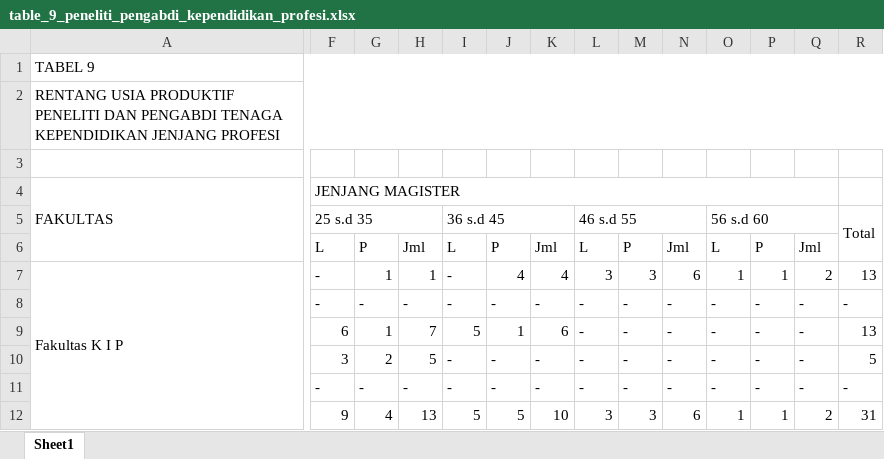
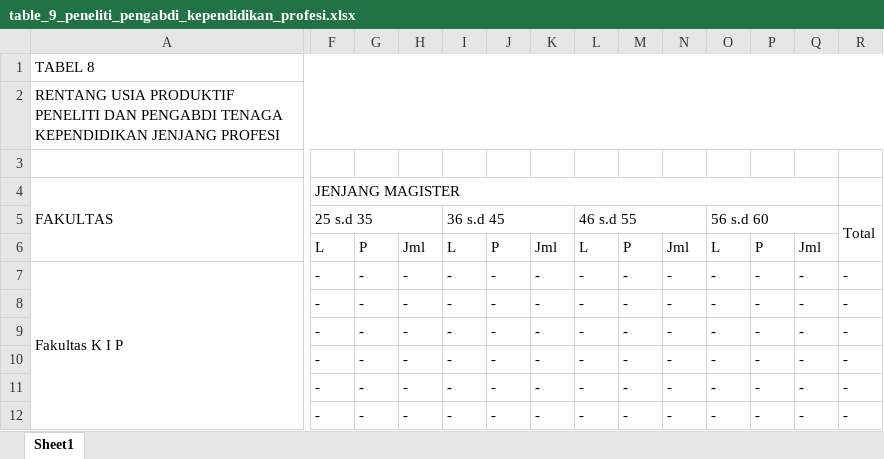
Before and after one commit to gaimtime78/kmm-risnov, an Excel workbook: public/template/rida/table_9_peneliti_pengabdi_kependidikan_profesi.xlsx, sheet Sheet1, drawn as a sheet; only a part is shown, gaps mark what is left out; values as stored, in another font and other column widths than the file's, no cell formats; removed rows and columns are numbered as before the commit, all else as after; rows hold the shown columns only; the diff covers the shown part only; the diff names each change by its address in the sheet, - before the commit and + after, or states it on an @@ line.

Commit message:
fix tabel profesi

```diff
--- a/public/template/rida/table_9_peneliti_pengabdi_kependidikan_profesi.xlsx (sheet Sheet1)
+++ b/public/template/rida/table_9_peneliti_pengabdi_kependidikan_profesi.xlsx (sheet Sheet1)
-A1: TABEL 9
+A1: TABEL 8
-G7: 1
+G7: -
-H7: 1
+H7: -
-J7: 4
+J7: -
-K7: 4
+K7: -
-L7: 3
+L7: -
-M7: 3
+M7: -
-N7: 6
+N7: -
-O7: 1
+O7: -
-P7: 1
+P7: -
-Q7: 2
+Q7: -
-R7: 13
+R7: -
-F9: 6
+F9: -
-G9: 1
+G9: -
-H9: 7
+H9: -
-I9: 5
+I9: -
-J9: 1
+J9: -
-K9: 6
+K9: -
-R9: 13
+R9: -
-F10: 3
+F10: -
-G10: 2
+G10: -
-H10: 5
+H10: -
-R10: 5
+R10: -
-row 12:  | 9 | 4 | 13 | 5 | 5 | 10 | 3 | 3 | 6 | 1 | 1 | 2 | 31
+row 12:  | - | - | - | - | - | - | - | - | - | - | - | - | -
```
Also changed, not shown: 26 added rows, 31 removed rows, 3 moved rows, 191 edited cells and merged cells elsewhere in this sheet, cell formats.
